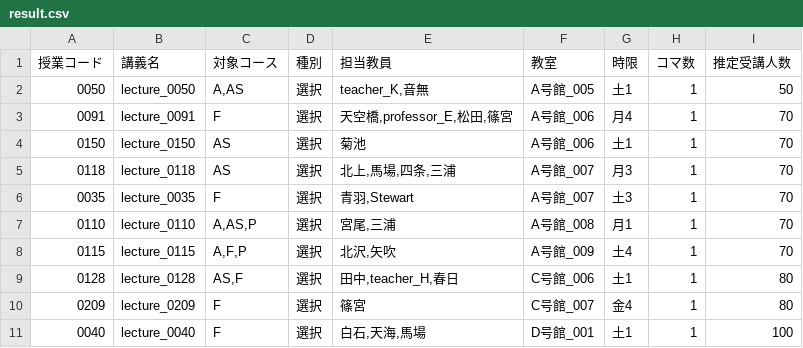
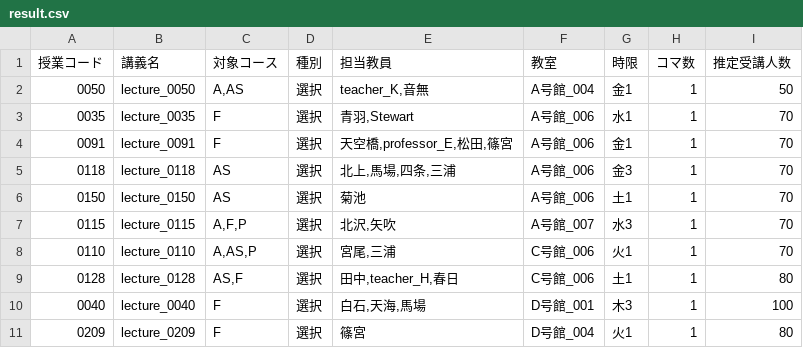
Before and after one commit to kargenk/chronoscheduler, a CSV file: outputs/toy/zeroth_continuous/first/result.csv, drawn as a sheet.

```diff
--- a/outputs/toy/zeroth_continuous/first/result.csv
+++ b/outputs/toy/zeroth_continuous/first/result.csv
@@ -1,11 +1,11 @@
 授業コード,講義名,対象コース,種別,担当教員,教室,時限,コマ数,推定受講人数
-0050,lecture_0050,"A,AS",選択,"teacher_K,音無",A号館_005,土1,1,50
-0091,lecture_0091,F,選択,"天空橋,professor_E,松田,篠宮",A号館_006,月4,1,70
+0050,lecture_0050,"A,AS",選択,"teacher_K,音無",A号館_004,金1,1,50
+0035,lecture_0035,F,選択,"青羽,Stewart",A号館_006,水1,1,70
+0091,lecture_0091,F,選択,"天空橋,professor_E,松田,篠宮",A号館_006,金1,1,70
+0118,lecture_0118,AS,選択,"北上,馬場,四条,三浦",A号館_006,金3,1,70
 0150,lecture_0150,AS,選択,菊池,A号館_006,土1,1,70
-0118,lecture_0118,AS,選択,"北上,馬場,四条,三浦",A号館_007,月3,1,70
-0035,lecture_0035,F,選択,"青羽,Stewart",A号館_007,土3,1,70
-0110,lecture_0110,"A,AS,P",選択,"宮尾,三浦",A号館_008,月1,1,70
-0115,lecture_0115,"A,F,P",選択,"北沢,矢吹",A号館_009,土4,1,70
+0115,lecture_0115,"A,F,P",選択,"北沢,矢吹",A号館_007,水3,1,70
+0110,lecture_0110,"A,AS,P",選択,"宮尾,三浦",C号館_006,火1,1,70
 0128,lecture_0128,"AS,F",選択,"田中,teacher_H,春日",C号館_006,土1,1,80
-0209,lecture_0209,F,選択,篠宮,C号館_007,金4,1,80
-0040,lecture_0040,F,選択,"白石,天海,馬場",D号館_001,土1,1,100
+0040,lecture_0040,F,選択,"白石,天海,馬場",D号館_001,木3,1,100
+0209,lecture_0209,F,選択,篠宮,D号館_004,火1,1,80
```
Also changed, not shown: outputs/toy/first/merged.csv, outputs/toy/first/result.csv, 31 other files.
